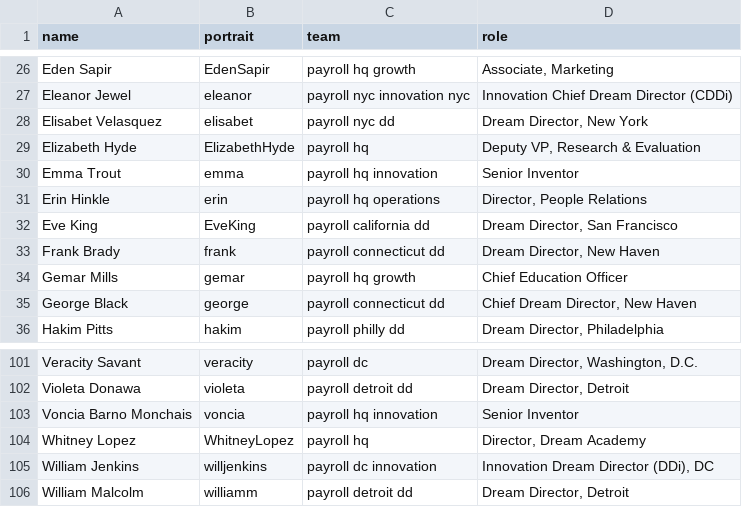
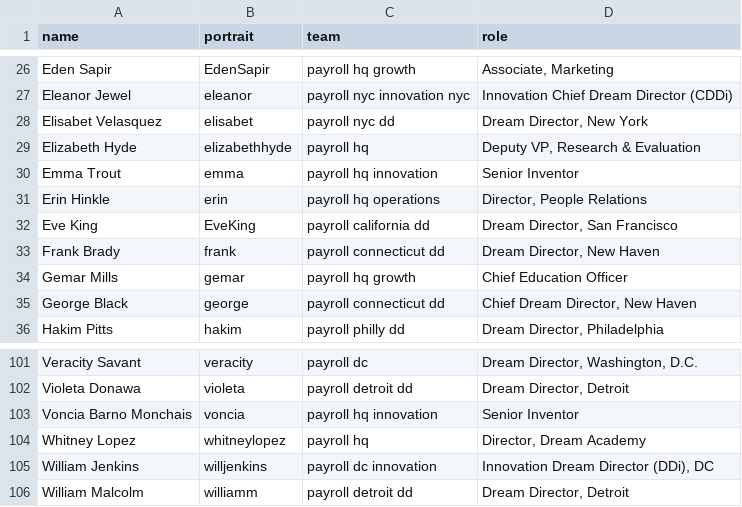
Before and after one commit to futureproject/futureproject.github.com, a CSV file: _data/team.csv, drawn as a sheet; only a part is shown, gaps mark what is left out.

Commit message:
Update team.csv

```diff
--- a/_data/team.csv
+++ b/_data/team.csv
@@ -28,3 +28,3 @@ Eleanor Jewel,eleanor,payroll nyc innovation nyc,Innovation Chief Dream Director
 Elisabet Velasquez,elisabet,payroll nyc dd,"Dream Director, New York"
-Elizabeth Hyde,ElizabethHyde,payroll hq,"Deputy VP, Research & Evaluation"
+Elizabeth Hyde,elizabethhyde,payroll hq,"Deputy VP, Research & Evaluation"
 Emma Trout,emma,payroll hq innovation,Senior Inventor
@@ -103,3 +103,3 @@ Violeta Donawa,violeta,payroll detroit dd,"Dream Director, Detroit"
 Voncia Barno Monchais,voncia,payroll hq innovation,Senior Inventor
-Whitney Lopez,WhitneyLopez,payroll hq,"Director, Dream Academy"
+Whitney Lopez,whitneylopez,payroll hq,"Director, Dream Academy"
 William Jenkins,willjenkins,payroll dc innovation ,"Innovation Dream Director (DDi), DC"
```
